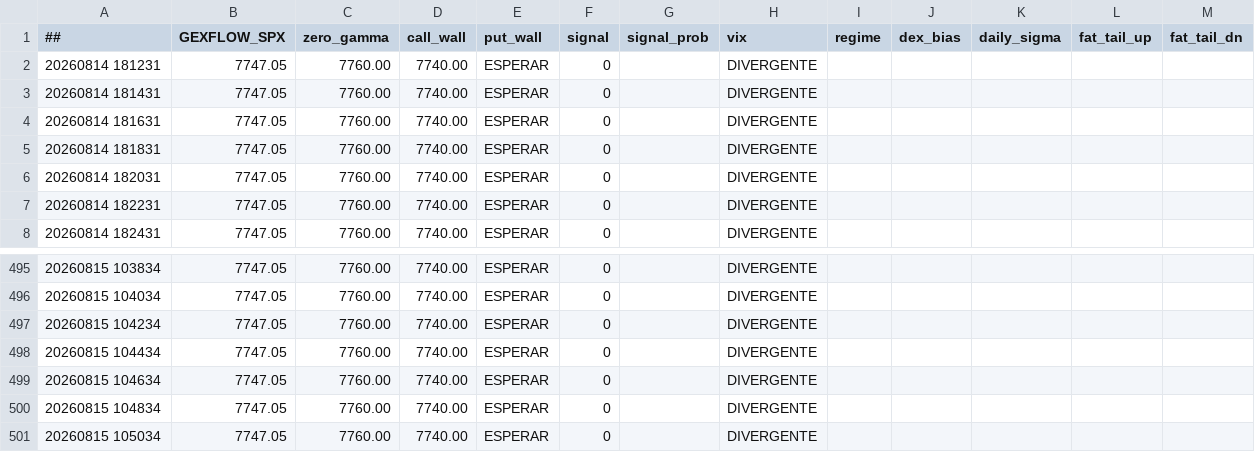
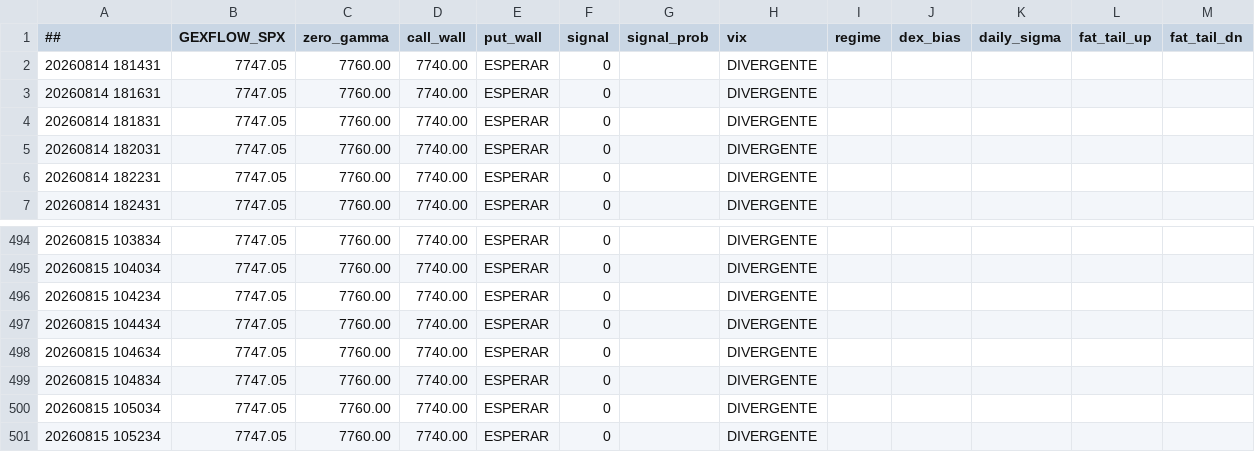
Before and after one commit to cesargont-bit/gexflow-seeds, a CSV file: data/GEXFLOW_SPX.csv, drawn as a sheet; only a part is shown, gaps mark what is left out.

Commit message:
data: 2026-08-15 10:52:34 UTC

```diff
--- a/data/GEXFLOW_SPX.csv
+++ b/data/GEXFLOW_SPX.csv
@@ -1,3 +1,2 @@
 ##,GEXFLOW_SPX,zero_gamma,call_wall,put_wall,signal,signal_prob,vix,regime,dex_bias,daily_sigma,fat_tail_up,fat_tail_dn
-20260814 181231,7747.05,7760.00,7740.00,ESPERAR,0,,DIVERGENTE,,,,
 20260814 181431,7747.05,7760.00,7740.00,ESPERAR,0,,DIVERGENTE,,,,
@@ -501 +500,2 @@
 20260815 105034,7747.05,7760.00,7740.00,ESPERAR,0,,DIVERGENTE,,,,
+20260815 105234,7747.05,7760.00,7740.00,ESPERAR,0,,DIVERGENTE,,,,
```
Also changed, not shown: data/GEXFLOW_SPY.csv.
